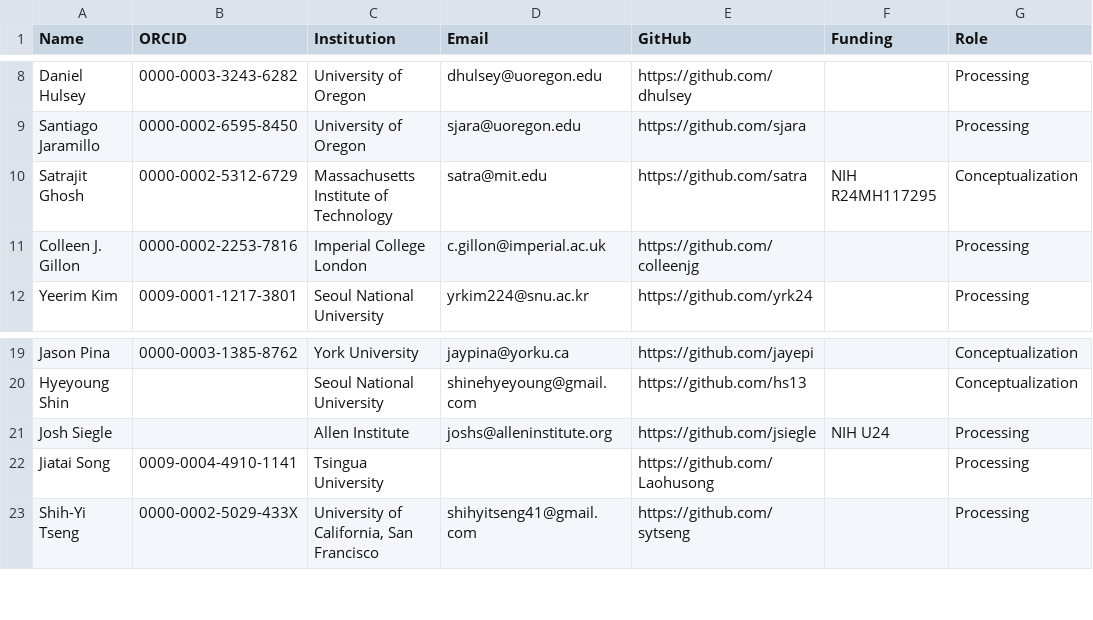
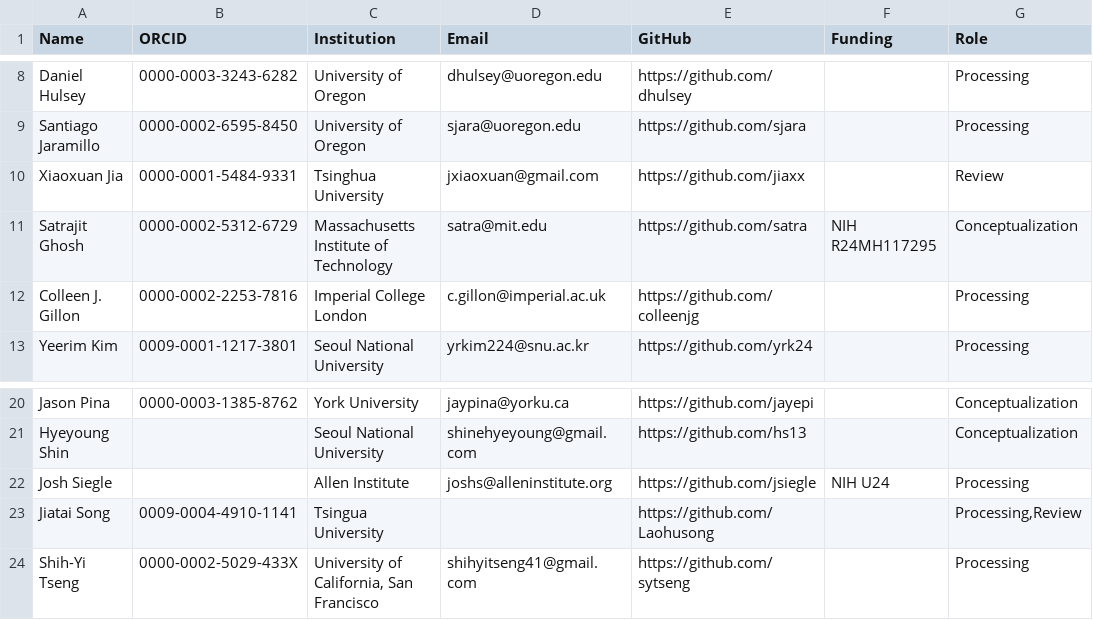
Before and after one commit to AllenInstitute/openscope_databook, a CSV file: data/contributors.csv, drawn as a sheet; only a part is shown, gaps mark what is left out.

Commit message:
add xiaoxuan to authors, add reviewer role to jiatai author entry

```diff
--- a/data/contributors.csv
+++ b/data/contributors.csv
@@ -9,2 +9,3 @@ Daniel Hulsey,0000-0003-3243-6282,University of Oregon,dhulsey@uoregon.edu,https
 Santiago Jaramillo,0000-0002-6595-8450,University of Oregon,sjara@uoregon.edu,https://github.com/sjara,,"Processing"
+Xiaoxuan Jia,0000-0001-5484-9331,Tsinghua University,jxiaoxuan@gmail.com ,https://github.com/jiaxx,,"Review"
 Satrajit Ghosh,0000-0002-5312-6729,Massachusetts Institute of Technology,satra@mit.edu,https://github.com/satra,NIH R24MH117295,"Conceptualization"
@@ -21,3 +22,3 @@ Hyeyoung Shin,,Seoul National University,shinehyeyoung@gmail.com,https://github.
 Josh Siegle,,Allen Institute,joshs@alleninstitute.org,https://github.com/jsiegle,NIH U24,"Processing"
-Jiatai Song,0009-0004-4910-1141,Tsingua University,,https://github.com/Laohusong,,"Processing"
+Jiatai Song,0009-0004-4910-1141,Tsingua University,,https://github.com/Laohusong,,"Processing,Review",
 Shih-Yi Tseng,0000-0002-5029-433X,"University of California, San Francisco",shihyitseng41@gmail.com,https://github.com/sytseng,,"Processing"
```
